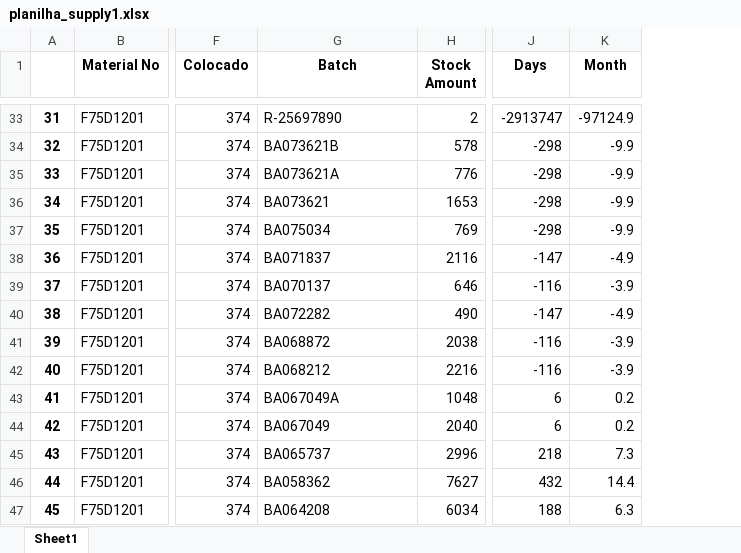
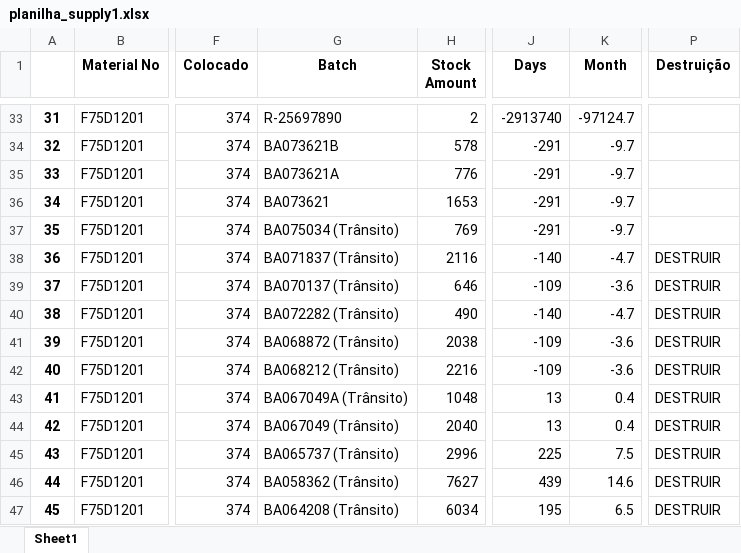
Before and after one commit to mkmacedo/supply-new, an Excel workbook: planilha_supply1.xlsx, sheet Sheet1, drawn as a sheet; only a part is shown, gaps mark what is left out; values as stored, in another font and other column widths than the file's, no borders; the diff covers the shown part only; the diff names each change by its address in the sheet, - before the commit and + after, or states it on an @@ line.

```diff
--- a/planilha_supply1.xlsx (sheet Sheet1)
+++ b/planilha_supply1.xlsx (sheet Sheet1)
+column P (Destruição), rows 38-47: all DESTRUIR
-J33 (Days): -2913747
+J33 (Days): -2913740
-K33 (Month): -97124.9
+K33 (Month): -97124.7
-J34:J37 (Days): -298
+J34:J37 (Days): -291
-K34:K37 (Month): -9.9
+K34:K37 (Month): -9.7
-G37 (Batch): BA075034
+G37 (Batch): BA075034 (Trânsito)
-G38 (Batch): BA071837
+G38 (Batch): BA071837 (Trânsito)
-J38 (Days): -147
+J38 (Days): -140
-K38 (Month): -4.9
+K38 (Month): -4.7
-G39 (Batch): BA070137
+G39 (Batch): BA070137 (Trânsito)
-J39 (Days): -116
+J39 (Days): -109
-K39 (Month): -3.9
+K39 (Month): -3.6
-G40 (Batch): BA072282
+G40 (Batch): BA072282 (Trânsito)
-J40 (Days): -147
+J40 (Days): -140
-K40 (Month): -4.9
+K40 (Month): -4.7
-G41 (Batch): BA068872
+G41 (Batch): BA068872 (Trânsito)
-J41:J42 (Days): -116
+J41:J42 (Days): -109
-K41:K42 (Month): -3.9
+K41:K42 (Month): -3.6
-G42 (Batch): BA068212
+G42 (Batch): BA068212 (Trânsito)
-G43 (Batch): BA067049A
+G43 (Batch): BA067049A (Trânsito)
-J43:J44 (Days): 6
+J43:J44 (Days): 13
-K43:K44 (Month): 0.2
+K43:K44 (Month): 0.4
-G44 (Batch): BA067049
+G44 (Batch): BA067049 (Trânsito)
-G45 (Batch): BA065737
+G45 (Batch): BA065737 (Trânsito)
-J45 (Days): 218
+J45 (Days): 225
-K45 (Month): 7.3
+K45 (Month): 7.5
-G46 (Batch): BA058362
+G46 (Batch): BA058362 (Trânsito)
-J46 (Days): 432
+J46 (Days): 439
-K46 (Month): 14.4
+K46 (Month): 14.6
-G47 (Batch): BA064208
+G47 (Batch): BA064208 (Trânsito)
-J47 (Days): 188
+J47 (Days): 195
-K47 (Month): 6.3
+K47 (Month): 6.5
```
Also changed, not shown: 1432 edited cells elsewhere in this sheet, planilha_destruicao.xlsx, planlha_supply2.xlsx, 1 other file.
